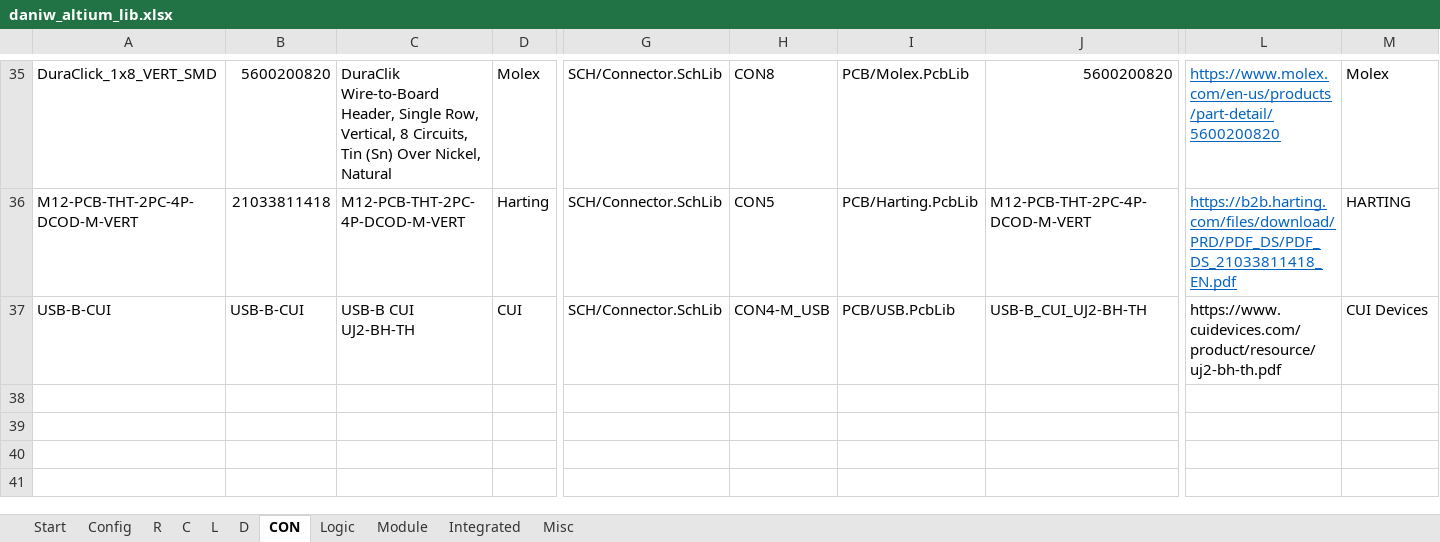
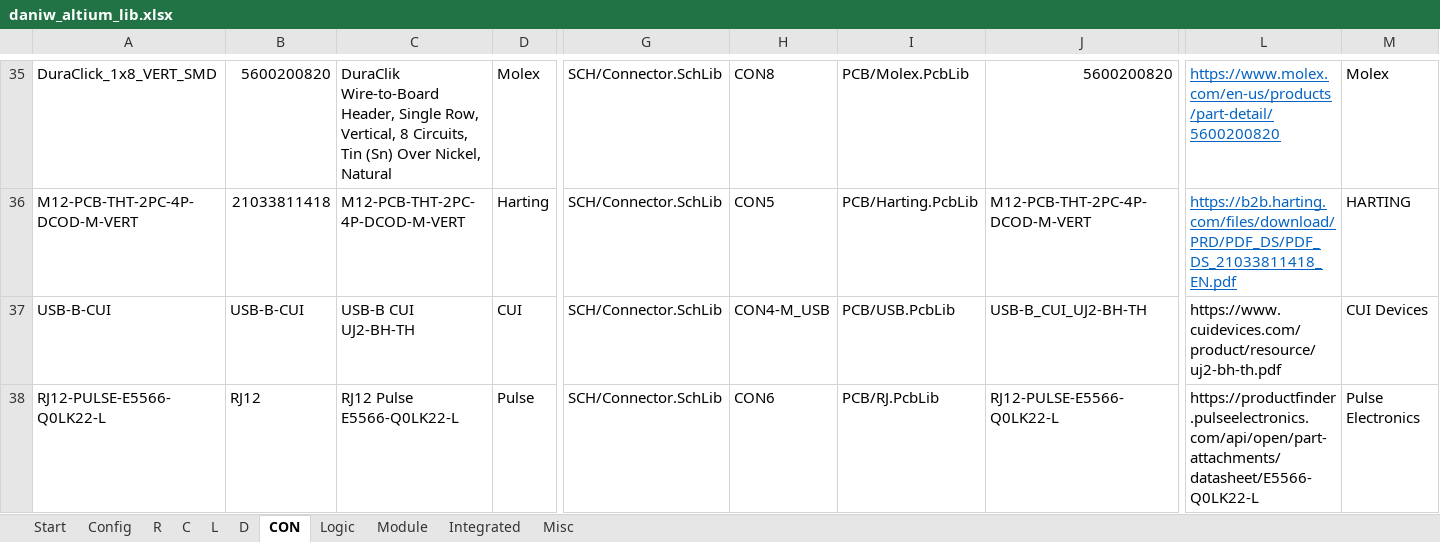
Before and after one commit to daniw/altium_lib, an Excel workbook: daniw_altium_lib.xlsx, sheet CON, drawn as a sheet; only a part is shown, gaps mark what is left out; values as stored, in another font and other column widths than the file's, no borders; rows hold the shown columns only; the diff names each change by its address in the sheet, - before the commit and + after, or states it on an @@ line.

```diff
--- a/daniw_altium_lib.xlsx (sheet CON)
+++ b/daniw_altium_lib.xlsx (sheet CON)
+row 38: RJ12-PULSE-E5566-Q0LK22-L | RJ12 | RJ12 Pulse E5566-Q0LK22-L | Pulse | SCH/Connector.SchLib | CON6 | PCB/RJ.PcbLib | RJ12-PULSE-E5566-Q0LK22-L | https://productfinder.pulseelectronics.com/api/open/part-attachments/datasheet/E5566-Q0LK22-L | Pulse Electronics
```
Also changed, not shown: 3 other files.
